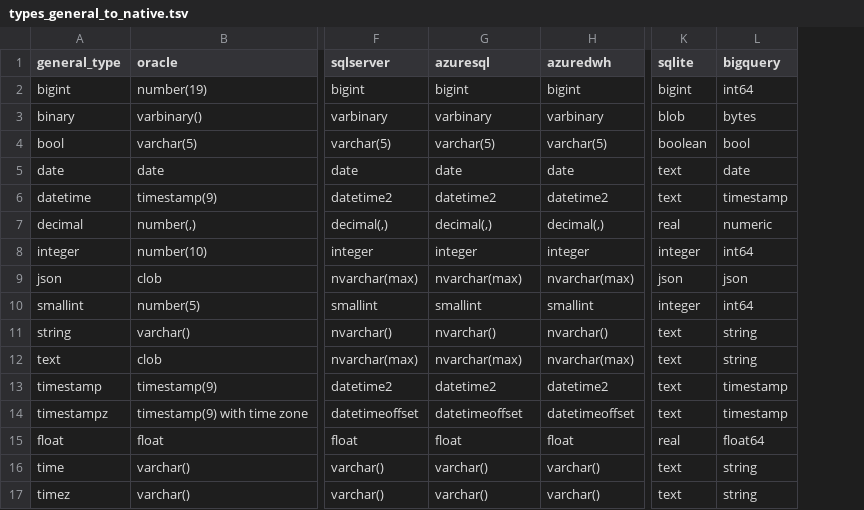
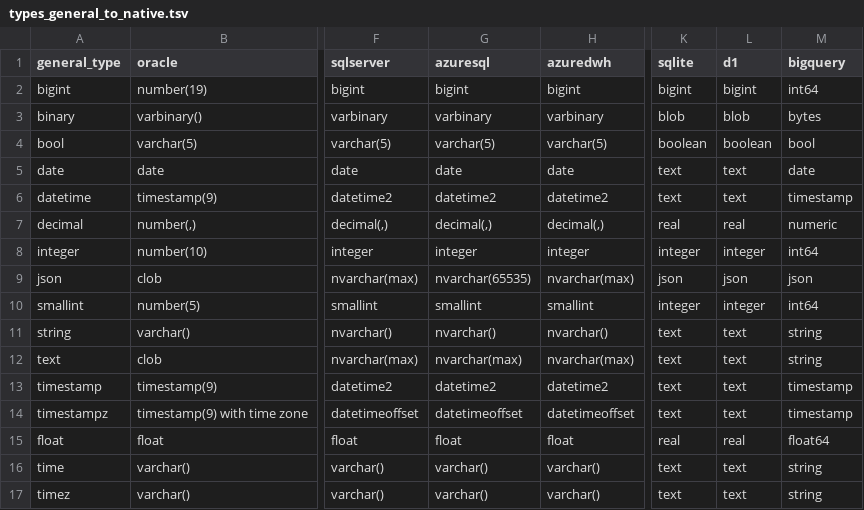
Before and after one commit to slingdata-io/sling-cli, a TSV file: core/dbio/templates/types_general_to_native.tsv, drawn as a sheet; only a part is shown, gaps mark what is left out; the diff names each change by its address in the sheet, - before the commit and + after, or states it on an @@ line.

```diff
--- a/core/dbio/templates/types_general_to_native.tsv
+++ b/core/dbio/templates/types_general_to_native.tsv
+column L (d1), rows 2-17: bigint | blob | boolean | text | text | real | integer | json | integer | text | text | text | text | real | text | text
-G9 (azuresql): nvarchar(max)
+G9 (azuresql): nvarchar(65535)
```
Also changed, not shown: core/dbio/templates/types_native_to_general.tsv, 8 other files.
